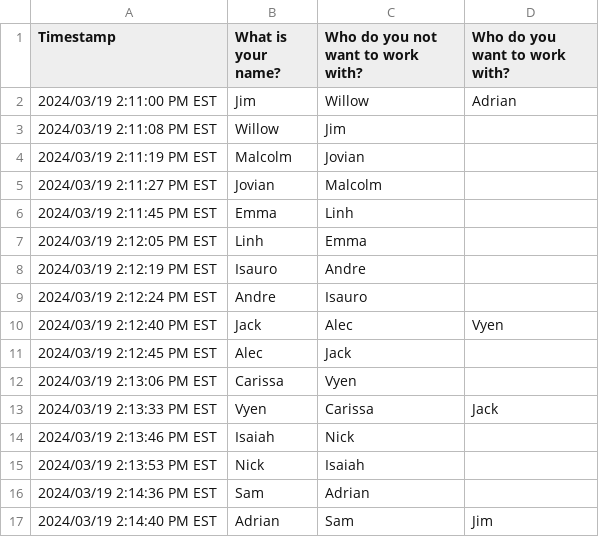
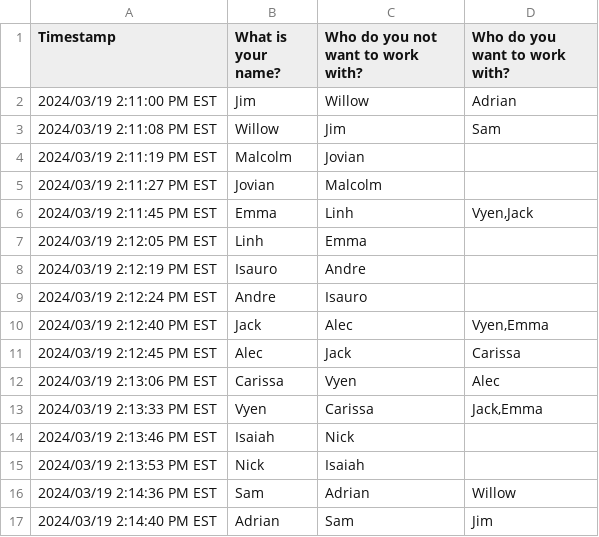
Before and after one commit to RousseauMalco/emlimaji, a CSV file: namesPreferences.csv, drawn as a sheet.

Commit message:
Preferences probably almost working.

```diff
--- a/namesPreferences.csv
+++ b/namesPreferences.csv
@@ -2,6 +2,6 @@ Timestamp,What is your name?,Who do you not want to work with?,Who do you want t
 2024/03/19 2:11:00 PM EST,Jim,Willow,Adrian
-2024/03/19 2:11:08 PM EST,Willow,Jim,
+2024/03/19 2:11:08 PM EST,Willow,Jim,Sam
 2024/03/19 2:11:19 PM EST,Malcolm,Jovian,
 2024/03/19 2:11:27 PM EST,Jovian,Malcolm,
-2024/03/19 2:11:45 PM EST,Emma,Linh,
+2024/03/19 2:11:45 PM EST,Emma,Linh,"Vyen,Jack"
 2024/03/19 2:12:05 PM EST,Linh,Emma,
@@ -9,9 +9,9 @@ Timestamp,What is your name?,Who do you not want to work with?,Who do you want t
 2024/03/19 2:12:24 PM EST,Andre,Isauro,
-2024/03/19 2:12:40 PM EST,Jack,Alec,Vyen
-2024/03/19 2:12:45 PM EST,Alec,Jack,
-2024/03/19 2:13:06 PM EST,Carissa,Vyen,
-2024/03/19 2:13:33 PM EST,Vyen,Carissa,Jack
+2024/03/19 2:12:40 PM EST,Jack,Alec,"Vyen,Emma"
+2024/03/19 2:12:45 PM EST,Alec,Jack,Carissa
+2024/03/19 2:13:06 PM EST,Carissa,Vyen,Alec
+2024/03/19 2:13:33 PM EST,Vyen,Carissa,"Jack,Emma"
 2024/03/19 2:13:46 PM EST,Isaiah,Nick,
 2024/03/19 2:13:53 PM EST,Nick,Isaiah,
-2024/03/19 2:14:36 PM EST,Sam,Adrian,
+2024/03/19 2:14:36 PM EST,Sam,Adrian,Willow
 2024/03/19 2:14:40 PM EST,Adrian,Sam,Jim
```
Also changed, not shown: 3 other files.
